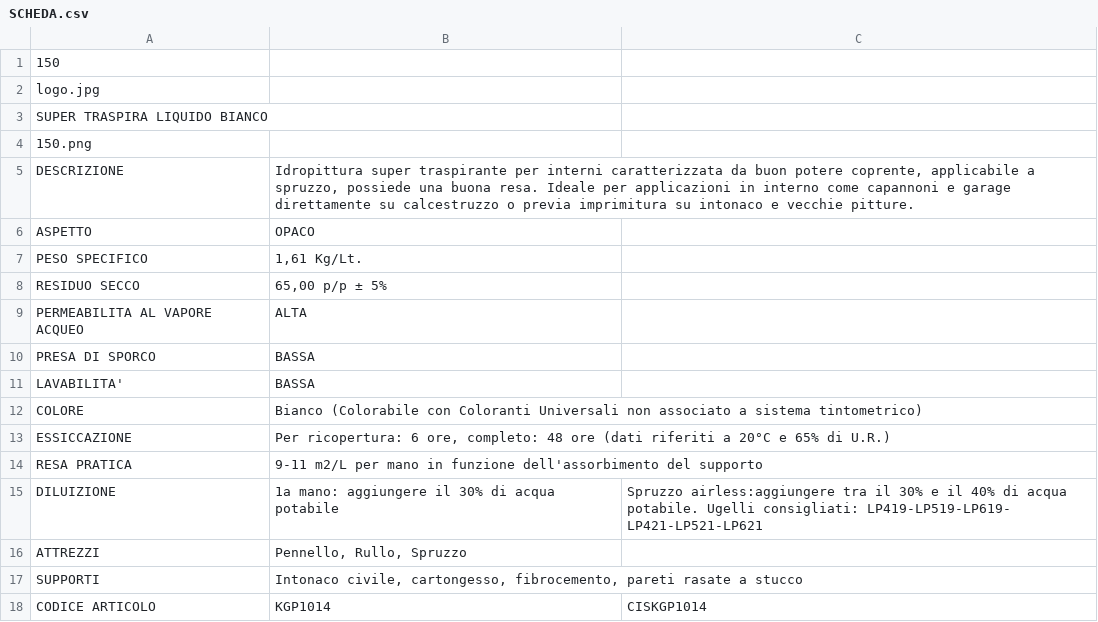
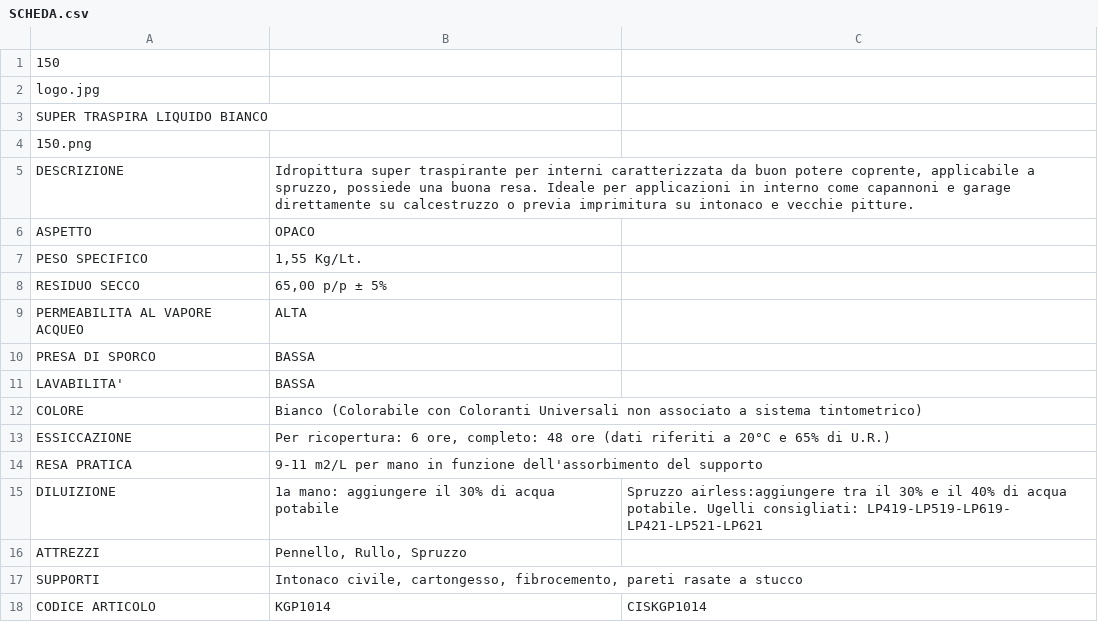
Before and after one commit to RobertoITA/SitoSchede, a CSV file: SitoSchede/pro_ita/PRODOTTI/150/SCHEDA.csv, drawn as a sheet.

```diff
--- a/SitoSchede/pro_ita/PRODOTTI/150/SCHEDA.csv
+++ b/SitoSchede/pro_ita/PRODOTTI/150/SCHEDA.csv
@@ -6,3 +6,3 @@ DESCRIZIONE;Idropittura super traspirante per interni caratterizzata da buon pot
 ASPETTO;OPACO
-PESO SPECIFICO;1,61 Kg/Lt.
+PESO SPECIFICO;1,55 Kg/Lt.
 RESIDUO SECCO;65,00 p/p ± 5%
```
Also changed, not shown: SitoSchede/pro_ita/PRODOTTI/016/SCHEDA.csv, SitoSchede/pro_ita/PRODOTTI/151/SCHEDA.csv, 11 other files.
